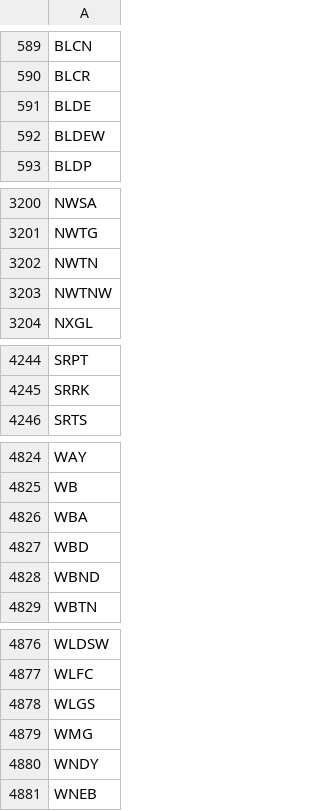
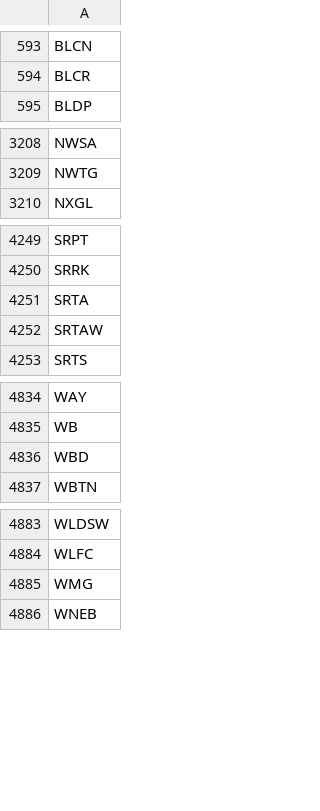
Before and after one commit to lsm914/finance, a CSV file: data/nasdaq_tickers.csv, drawn as a sheet; only a part is shown, gaps mark what is left out; removed rows and columns are numbered as before the commit, all else as after; the diff covers the shown part only; the diff names each change by its address in the sheet, - before the commit and + after, or states it on an @@ line.

```diff
--- a/data/nasdaq_tickers.csv
+++ b/data/nasdaq_tickers.csv
-row 591: BLDE
-row 592: BLDEW
-row 3202: NWTN
-row 3203: NWTNW
+row 4251: SRTA
+row 4252: SRTAW
-row 4826: WBA
-row 4828: WBND
-row 4878: WLGS
-row 4880: WNDY
```
Also changed, not shown: 23 added rows and 11 removed rows elsewhere in this file.
